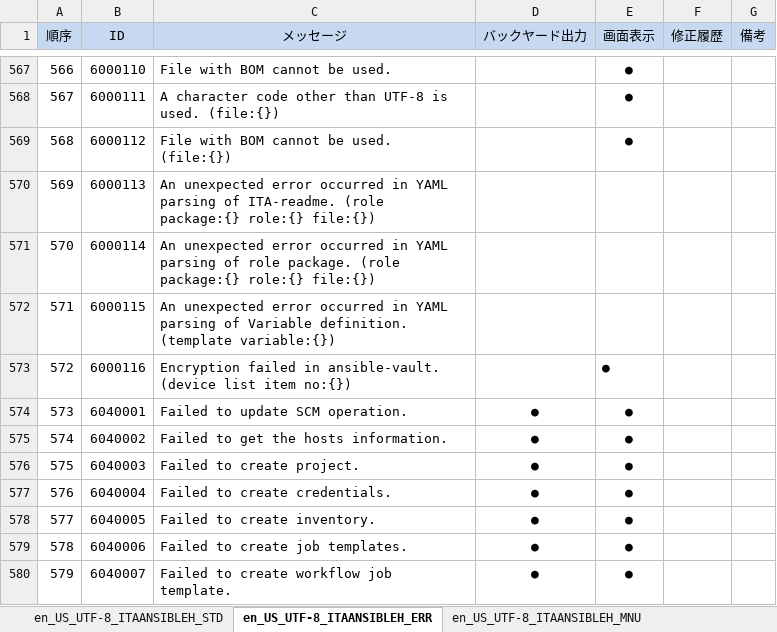
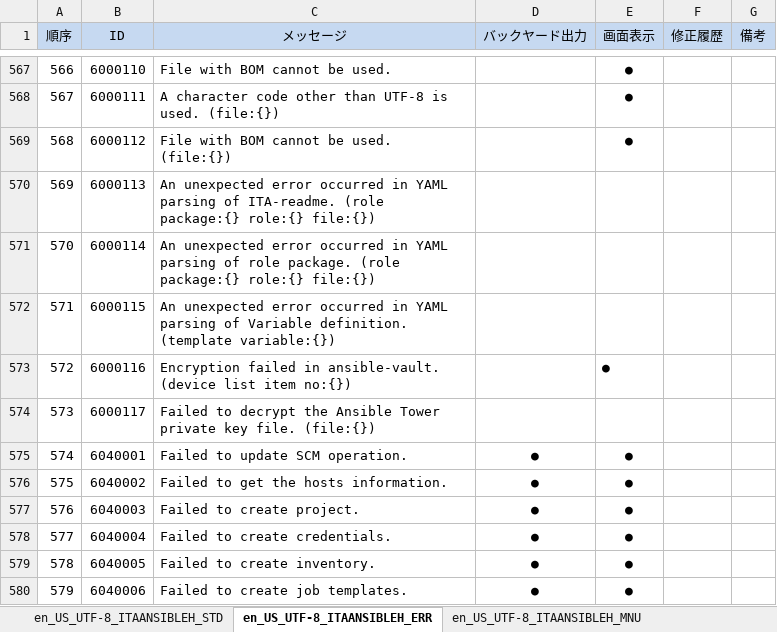
Before and after one commit to exastro-suite/it-automation, an Excel workbook: ky_message_seeds/ansible_driver/en_US_message_PHP.xlsm, sheet en_US_UTF-8_ITAANSIBLEH_ERR, drawn as a sheet; only a part is shown, gaps mark what is left out; the shorter side is filled out with more unchanged rows; values as stored, in another font and other column widths than the file's, no borders; conditional formats not drawn; addresses are those after the commit; the diff names each change by its address in the sheet, - before the commit and + after, or states it on an @@ line.

```diff
--- a/ky_message_seeds/ansible_driver/en_US_message_PHP.xlsm (sheet en_US_UTF-8_ITAANSIBLEH_ERR)
+++ b/ky_message_seeds/ansible_driver/en_US_message_PHP.xlsm (sheet en_US_UTF-8_ITAANSIBLEH_ERR)
+row 574: 573 | 6000117 | Failed to decrypt the Ansible Tower private key file. (file:{})
@@ column A (順序) renumbered from row 575 down @@
```
Also changed, not shown: sheet en_US_UTF-8_ITAANSIBLEH_MNU, ky_message_seeds/ita_base/en_US_message_JS.xlsm, ky_message_seeds/ita_base/en_US_message_PHP.xlsm, 3 other files.
